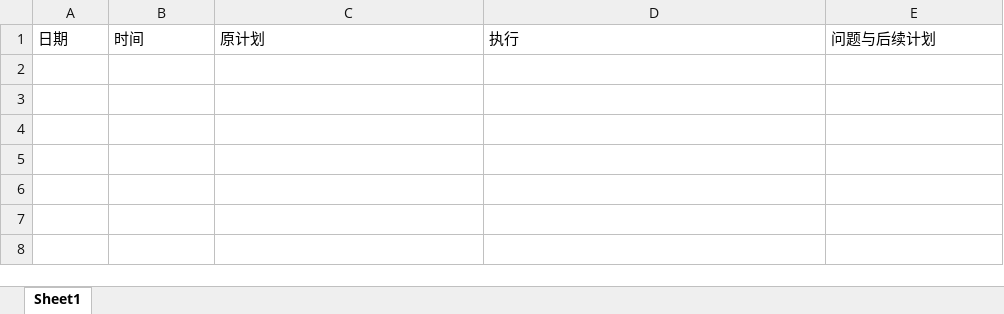
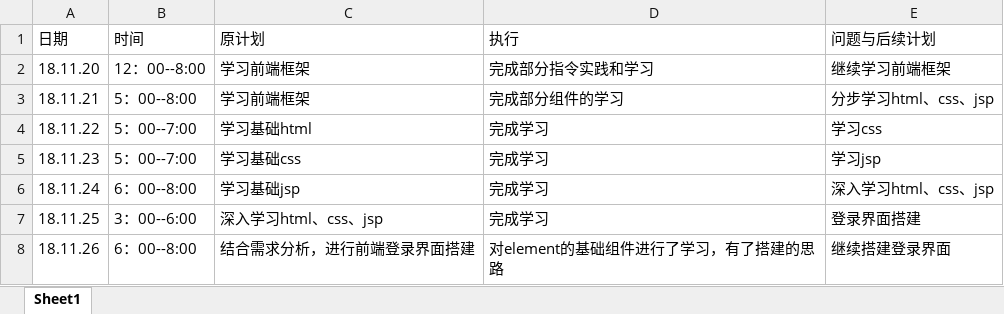
Before and after one commit to TrainingProect/CreditPro, an Excel workbook: log/201608040135_蔡明.xlsx, sheet Sheet1, drawn as a sheet; values as stored, in another font and other column widths than the file's, no borders; the diff names each change by its address in the sheet, - before the commit and + after, or states it on an @@ line.

Commit message:
Update 201608040135_蔡明.xlsx

```diff
--- a/log/201608040135_蔡明.xlsx (sheet Sheet1)
+++ b/log/201608040135_蔡明.xlsx (sheet Sheet1)
+row 2: 18.11.20 | 12：00--8:00 | 学习前端框架 | 完成部分指令实践和学习 | 继续学习前端框架
+row 3: 18.11.21 | 5：00--8:00 | 学习前端框架 | 完成部分组件的学习 | 分步学习html、css、jsp
+row 4: 18.11.22 | 5：00--7:00 | 学习基础html | 完成学习 | 学习css
+row 5: 18.11.23 | 5：00--7:00 | 学习基础css | 完成学习 | 学习jsp
+row 6: 18.11.24 | 6：00--8:00 | 学习基础jsp | 完成学习 | 深入学习html、css、jsp
+row 7: 18.11.25 | 3：00--6:00 | 深入学习html、css、jsp | 完成学习 | 登录界面搭建
+row 8: 18.11.26 | 6：00--8:00 | 结合需求分析，进行前端登录界面搭建 | 对element的基础组件进行了学习，有了搭建的思路 | 继续搭建登录界面
```
